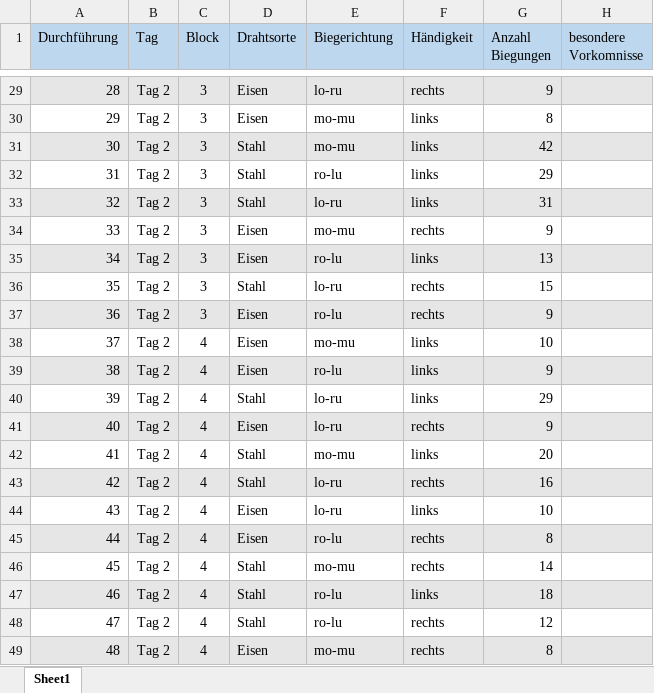
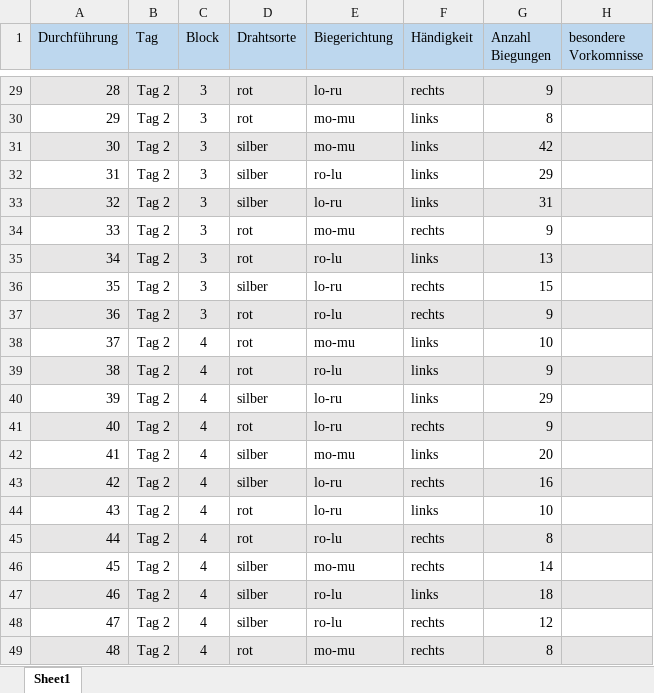
Before and after one commit to carolinebaer/Ergebnisse-Zeitsch-tzen, an Excel workbook: Versuchsplan - Exp. 8 Drahtermüdung.xlsx, sheet Sheet1, drawn as a sheet; only a part is shown, gaps mark what is left out; values as stored, in another font and other column widths than the file's, no borders; the diff covers the shown part only; the diff names each change by its address in the sheet, - before the commit and + after, or states it on an @@ line.

Commit message:
Drahtsorten in rot & silber im Versuchsprotokoll geändert

```diff
--- a/Versuchsplan - Exp. 8 Drahtermüdung.xlsx (sheet Sheet1)
+++ b/Versuchsplan - Exp. 8 Drahtermüdung.xlsx (sheet Sheet1)
-D29:D30 (Drahtsorte): Eisen
+D29:D30 (Drahtsorte): rot
-D31:D33 (Drahtsorte): Stahl
+D31:D33 (Drahtsorte): silber
-D34:D35 (Drahtsorte): Eisen
+D34:D35 (Drahtsorte): rot
-D36 (Drahtsorte): Stahl
+D36 (Drahtsorte): silber
-D37:D39 (Drahtsorte): Eisen
+D37:D39 (Drahtsorte): rot
-D40 (Drahtsorte): Stahl
+D40 (Drahtsorte): silber
-D41 (Drahtsorte): Eisen
+D41 (Drahtsorte): rot
-D42:D43 (Drahtsorte): Stahl
+D42:D43 (Drahtsorte): silber
-D44:D45 (Drahtsorte): Eisen
+D44:D45 (Drahtsorte): rot
-D46:D48 (Drahtsorte): Stahl
+D46:D48 (Drahtsorte): silber
-D49 (Drahtsorte): Eisen
+D49 (Drahtsorte): rot
```
Also changed, not shown: 27 edited cells elsewhere in this sheet.
